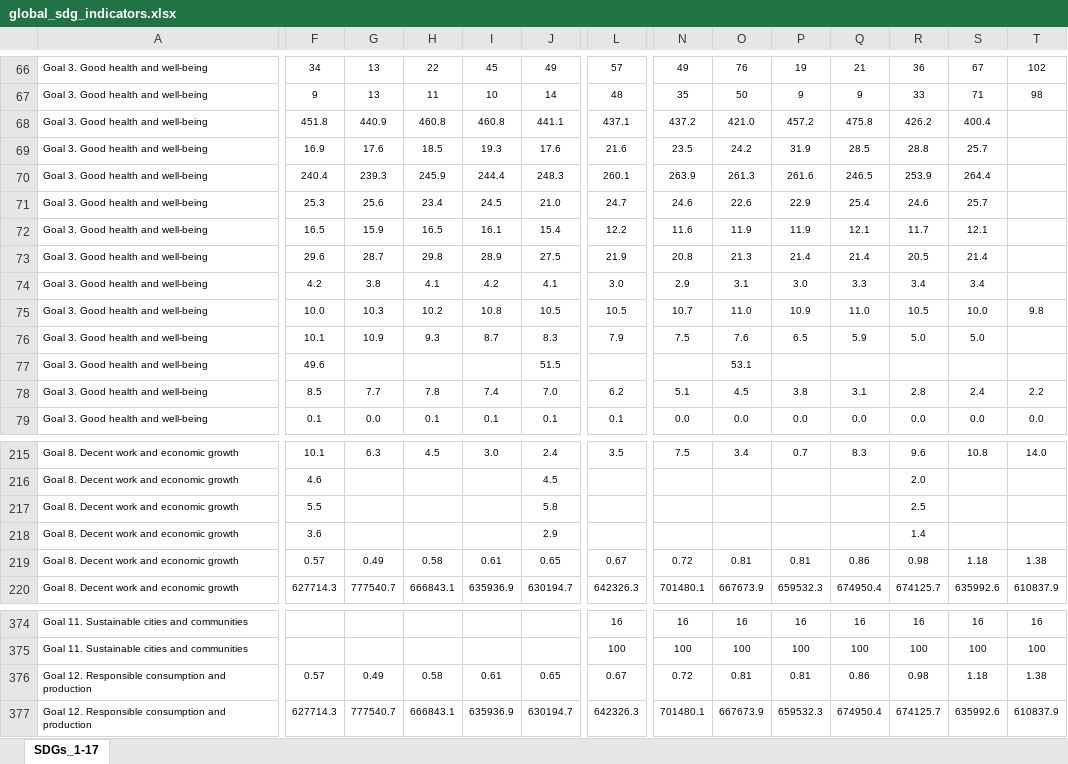
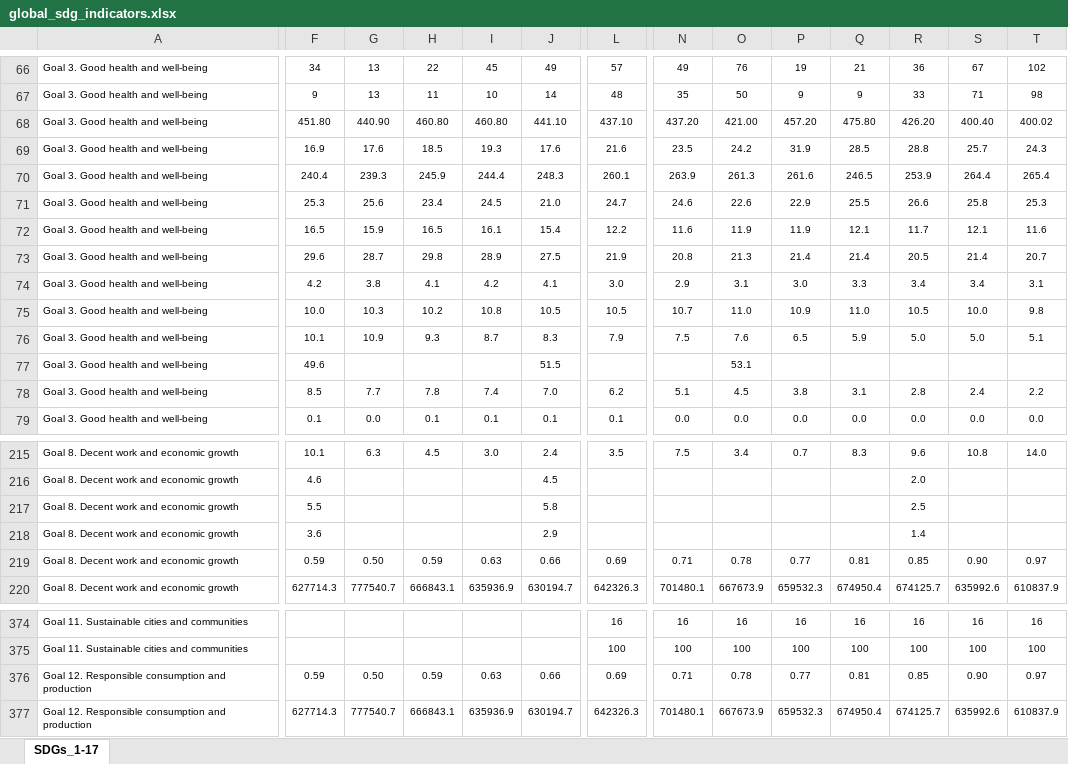
Before and after one commit to statisticspoland/sdg-indicators-pl, an Excel workbook: assets/excel/en/global_sdg_indicators.xlsx, sheet SDGs_1-17, drawn as a sheet; only a part is shown, gaps mark what is left out; values as stored, in another font and other column widths than the file's, no borders; charts and pictures not drawn; removed rows and columns are numbered as before the commit, all else as after; rows hold the shown columns only; the diff covers the shown part only; the diff names each change by its address in the sheet, - before the commit and + after, or states it on an @@ line.

```diff
--- a/assets/excel/en/global_sdg_indicators.xlsx (sheet SDGs_1-17)
+++ b/assets/excel/en/global_sdg_indicators.xlsx (sheet SDGs_1-17)
-row 68: Goal 3. Good health and well-being | 451.8 | 440.9 | 460.8 | 460.8 | 441.1 | 437.1 | 437.2 | 421.0 | 457.2 | 475.8 | 426.2 | 400.4
+row 68: Goal 3. Good health and well-being | 451.80 | 440.90 | 460.80 | 460.80 | 441.10 | 437.10 | 437.20 | 421.00 | 457.20 | 475.80 | 426.20 | 400.40 | 400.02
-T69: (empty)
+T69: 24.3
-T70: (empty)
+T70: 265.4
-Q71: 25.4
+Q71: 25.5
-R71: 24.6
+R71: 26.6
-S71: 25.7
+S71: 25.8
-T71: (empty)
+T71: 25.3
-T72: (empty)
+T72: 11.6
-T73: (empty)
+T73: 20.7
-T74: (empty)
+T74: 3.1
-T76: (empty)
+T76: 5.1
-F219: 0.57
+F219: 0.59
-G219: 0.49
+G219: 0.50
-H219: 0.58
+H219: 0.59
-I219: 0.61
+I219: 0.63
-J219: 0.65
+J219: 0.66
-L219: 0.67
+L219: 0.69
-N219: 0.72
+N219: 0.71
-O219: 0.81
+O219: 0.78
-P219: 0.81
+P219: 0.77
-Q219: 0.86
+Q219: 0.81
-R219: 0.98
+R219: 0.85
-S219: 1.18
+S219: 0.90
-T219: 1.38
+T219: 0.97
-F376: 0.57
+F376: 0.59
-G376: 0.49
+G376: 0.50
-H376: 0.58
+H376: 0.59
-I376: 0.61
+I376: 0.63
-J376: 0.65
+J376: 0.66
-L376: 0.67
+L376: 0.69
-N376: 0.72
+N376: 0.71
-O376: 0.81
+O376: 0.78
-P376: 0.81
+P376: 0.77
-Q376: 0.86
+Q376: 0.81
-R376: 0.98
+R376: 0.85
-S376: 1.18
+S376: 0.90
-T376: 1.38
+T376: 0.97
```
Also changed, not shown: 6 edited cells elsewhere in this sheet, assets/excel/en/national_sdg_indicators.xlsx, assets/excel/pl/wskazniki_globalne.xlsx, 1 other file.
